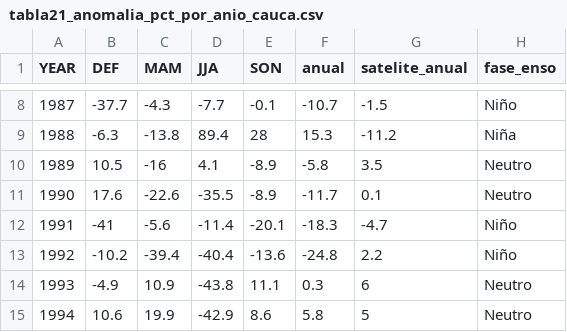
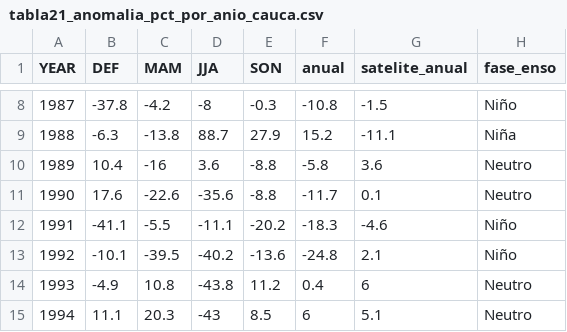
Before and after one commit to JuanHoyos329/lluvia-valle-kan, a CSV file: salidas_fase2/tabla21_anomalia_pct_por_anio_cauca.csv, drawn as a sheet; only a part is shown, gaps mark what is left out; the diff covers the shown part only.

```diff
--- a/salidas_fase2/tabla21_anomalia_pct_por_anio_cauca.csv
+++ b/salidas_fase2/tabla21_anomalia_pct_por_anio_cauca.csv
@@ -8,8 +8,8 @@
-1987,-37.7,-4.3,-7.7,-0.1,-10.7,-1.5,"Niño"
-1988,-6.3,-13.8,89.4,28,15.3,-11.2,"Niña"
-1989,10.5,-16,4.1,-8.9,-5.8,3.5,"Neutro"
-1990,17.6,-22.6,-35.5,-8.9,-11.7,0.1,"Neutro"
-1991,-41,-5.6,-11.4,-20.1,-18.3,-4.7,"Niño"
-1992,-10.2,-39.4,-40.4,-13.6,-24.8,2.2,"Niño"
-1993,-4.9,10.9,-43.8,11.1,0.3,6,"Neutro"
-1994,10.6,19.9,-42.9,8.6,5.8,5,"Neutro"
+1987,-37.8,-4.2,-8,-0.3,-10.8,-1.5,"Niño"
+1988,-6.3,-13.8,88.7,27.9,15.2,-11.1,"Niña"
+1989,10.4,-16,3.6,-8.8,-5.8,3.6,"Neutro"
+1990,17.6,-22.6,-35.6,-8.8,-11.7,0.1,"Neutro"
+1991,-41.1,-5.5,-11.1,-20.2,-18.3,-4.6,"Niño"
+1992,-10.1,-39.5,-40.2,-13.6,-24.8,2.1,"Niño"
+1993,-4.9,10.8,-43.8,11.2,0.4,6,"Neutro"
+1994,11.1,20.3,-43,8.5,6,5.1,"Neutro"
```
Also changed, not shown: 64 edited cells elsewhere in this file, salidas_fase2/tabla04_climatologia_mensual_mm.csv, salidas_fase2/tabla05b_DE_CV_extremos.csv, 46 other files.
